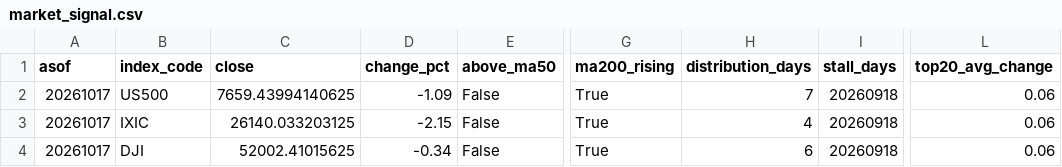
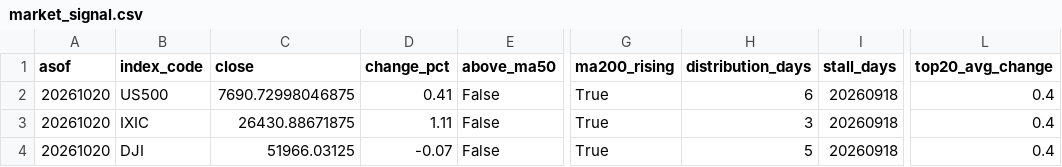
Before and after one commit to curry1004angel/us-stock-data, a CSV file: data/screener/market_signal.csv, drawn as a sheet; only a part is shown, gaps mark what is left out; the diff names each change by its address in the sheet, - before the commit and + after, or states it on an @@ line.

```diff
--- a/data/screener/market_signal.csv
+++ b/data/screener/market_signal.csv
-A2:A4 (asof): 20261017
+A2:A4 (asof): 20261020
-C2 (close): 7659.43994140625
+C2 (close): 7690.72998046875
-D2 (change_pct): -1.09
+D2 (change_pct): 0.41
-H2 (distribution_days): 7
+H2 (distribution_days): 6
-L2:L4 (top20_avg_change): 0.06
+L2:L4 (top20_avg_change): 0.4
-C3 (close): 26140.033203125
+C3 (close): 26430.88671875
-D3 (change_pct): -2.15
+D3 (change_pct): 1.11
-H3 (distribution_days): 4
+H3 (distribution_days): 3
-C4 (close): 52002.41015625
+C4 (close): 51966.03125
-D4 (change_pct): -0.34
+D4 (change_pct): -0.07
-H4 (distribution_days): 6
+H4 (distribution_days): 5
```
Also changed, not shown: data/screener/results.csv, 5 other files.
